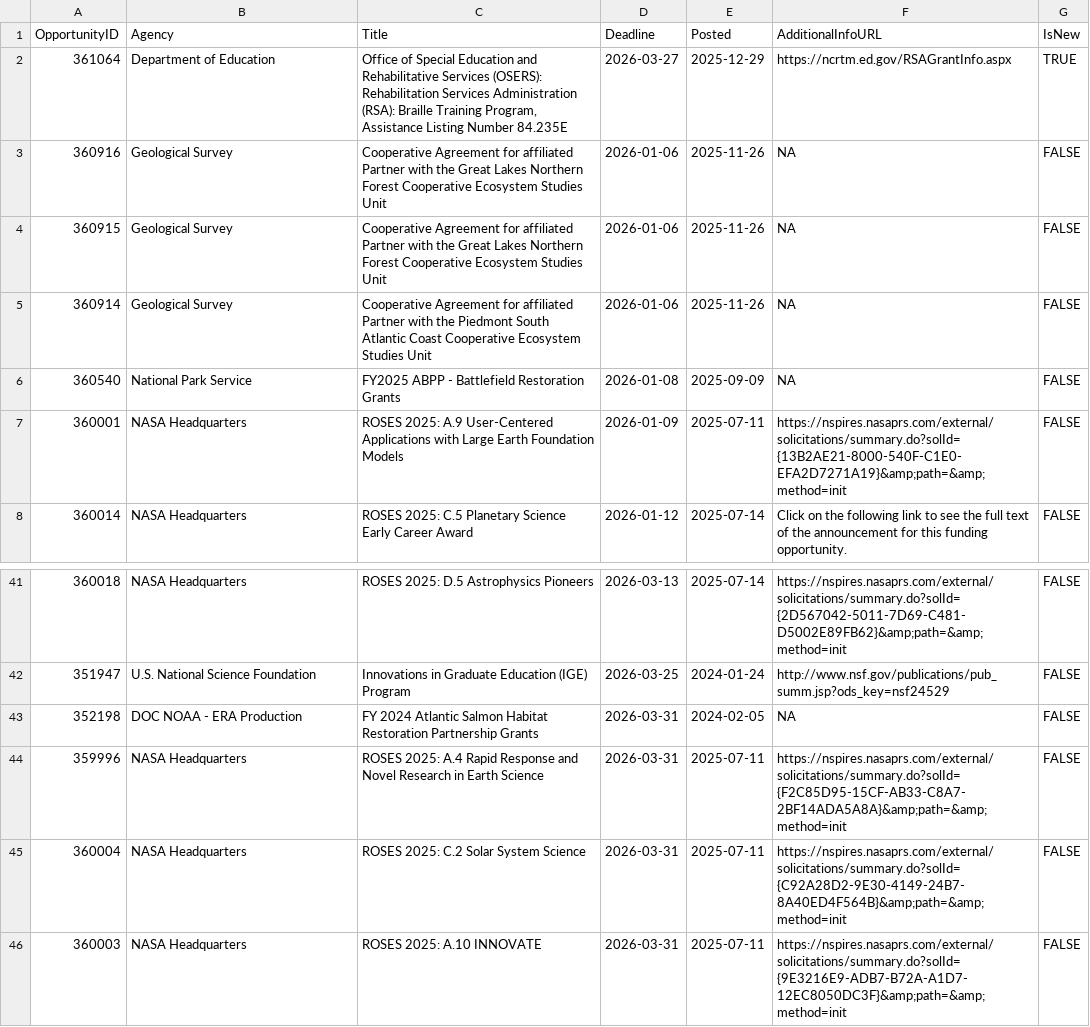
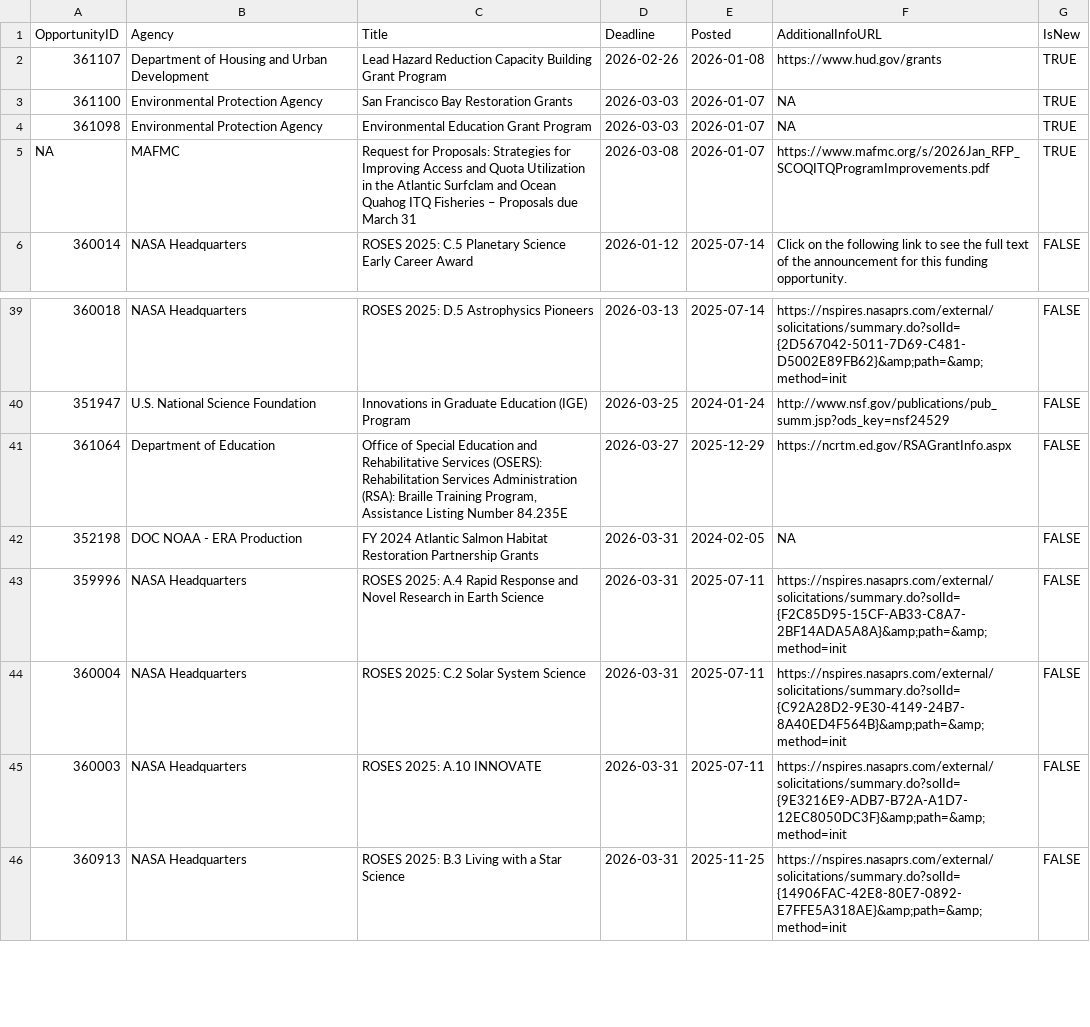
Before and after one commit to aallyn/Fed_Opportunities, a CSV file: GMRI_Grants.csv, drawn as a sheet; only a part is shown, gaps mark what is left out; the shorter side is filled out with more unchanged rows; removed rows and columns are numbered as before the commit, all else as after; the diff names each change by its address in the sheet, - before the commit and + after, or states it on an @@ line.

```diff
--- a/GMRI_Grants.csv
+++ b/GMRI_Grants.csv
-row 2: 361064 | Department of Education | Office of Special Education and Rehabilitative Services (OSERS): Rehabilitation Services Administration (RSA): Braille Training Program, Assistance Listing Number 84.235E | 2026-03-27 | 2025-12-29 | https://ncrtm.ed.gov/RSAGrantInfo.aspx | TRUE
-row 3: 360916 | Geological Survey | Cooperative Agreement for affiliated Partner with the Great Lakes Northern Forest Cooperative Ecosystem Studies Unit | 2026-01-06 | 2025-11-26 | NA | FALSE
-row 4: 360915 | Geological Survey | Cooperative Agreement for affiliated Partner with the Great Lakes Northern Forest Cooperative Ecosystem Studies Unit | 2026-01-06 | 2025-11-26 | NA | FALSE
-row 5: 360914 | Geological Survey | Cooperative Agreement for affiliated Partner with the Piedmont South Atlantic Coast Cooperative Ecosystem Studies Unit | 2026-01-06 | 2025-11-26 | NA | FALSE
-row 6: 360540 | National Park Service | FY2025 ABPP - Battlefield Restoration Grants | 2026-01-08 | 2025-09-09 | NA | FALSE
-row 7: 360001 | NASA Headquarters | ROSES 2025: A.9 User-Centered Applications with Large Earth Foundation Models | 2026-01-09 | 2025-07-11 | https://nspires.nasaprs.com/external/solicitations/summary.do?solId={13B2AE21-8000-540F-C1E0-EFA2D7271A19}&amp;path=&amp;method=init | FALSE
+row 2: 361107 | Department of Housing and Urban Development | Lead Hazard Reduction Capacity Building Grant Program | 2026-02-26 | 2026-01-08 | https://www.hud.gov/grants | TRUE
+row 3: 361100 | Environmental Protection Agency | San Francisco Bay Restoration Grants | 2026-03-03 | 2026-01-07 | NA | TRUE
+row 4: 361098 | Environmental Protection Agency | Environmental Education Grant Program | 2026-03-03 | 2026-01-07 | NA | TRUE
+row 5: NA | MAFMC | Request for Proposals: Strategies for Improving Access and Quota Utilization in the Atlantic Surfclam and Ocean Quahog ITQ Fisheries – Proposals due March 31 | 2026-03-08 | 2026-01-07 | https://www.mafmc.org/s/2026Jan_RFP_SCOQITQProgramImprovements.pdf | TRUE
+row 41: 361064 | Department of Education | Office of Special Education and Rehabilitative Services (OSERS): Rehabilitation Services Administration (RSA): Braille Training Program, Assistance Listing Number 84.235E | 2026-03-27 | 2025-12-29 | https://ncrtm.ed.gov/RSAGrantInfo.aspx | FALSE
```
Also changed, not shown: 1 other file.
